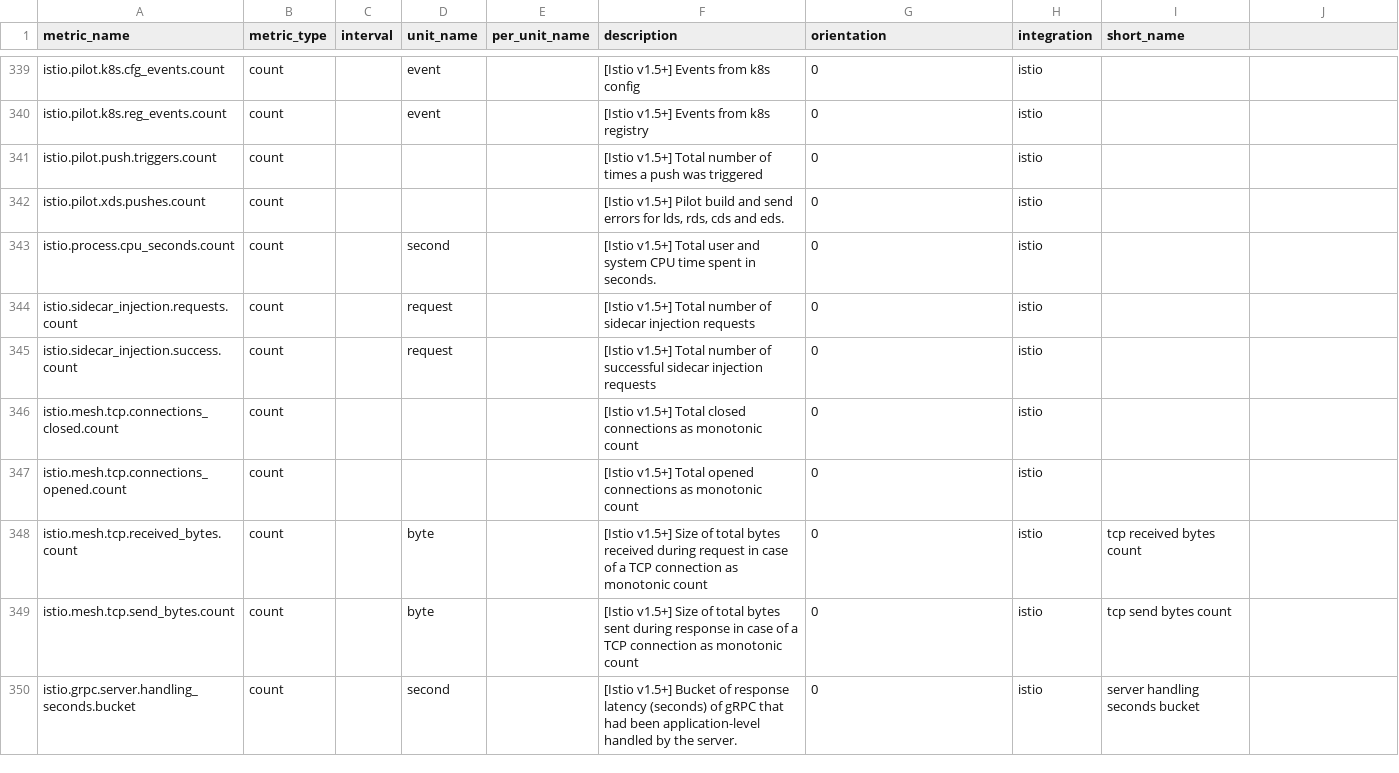
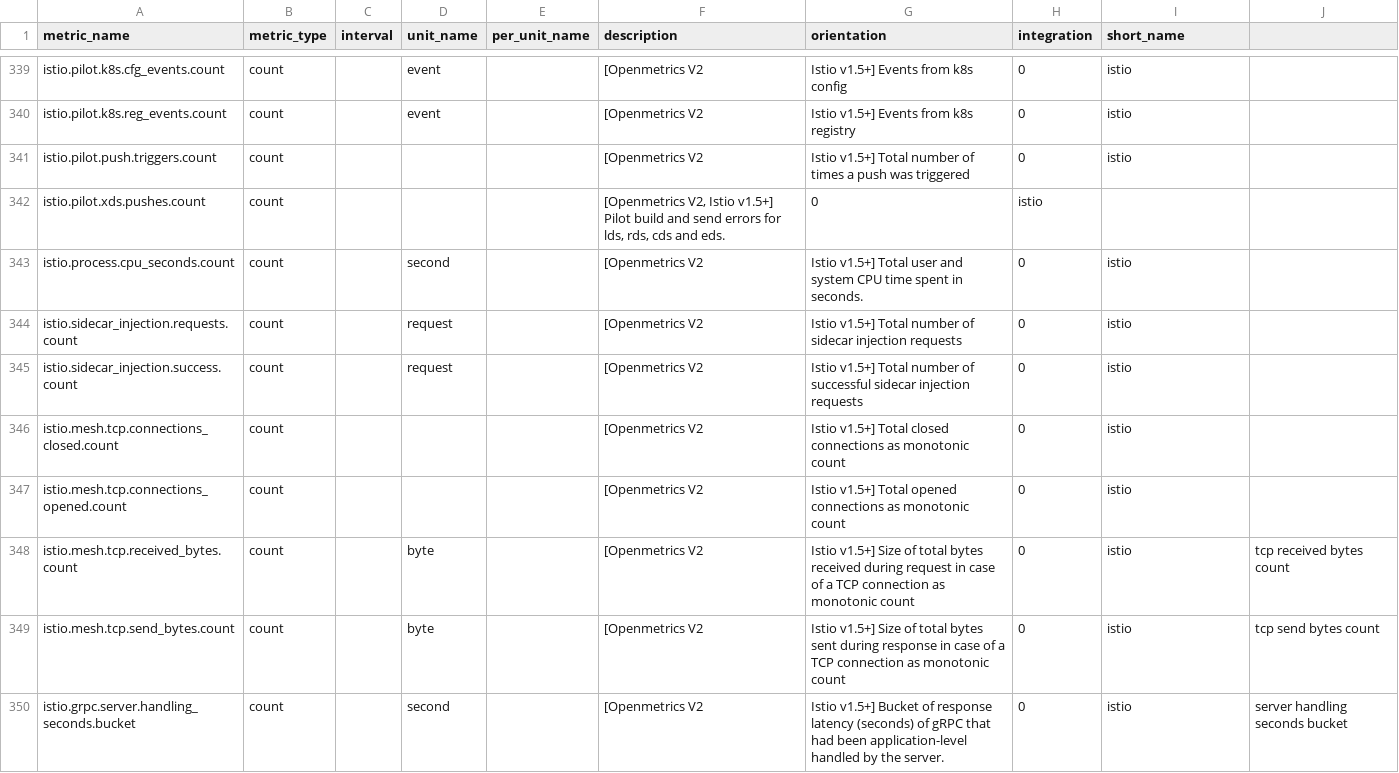
Before and after one commit to abraham-leal/integrations-core, a CSV file: istio/metadata.csv, drawn as a sheet; only a part is shown, gaps mark what is left out; the diff covers the shown part only; the diff names each change by its address in the sheet, - before the commit and + after, or states it on an @@ line.

```diff
--- a/istio/metadata.csv
+++ b/istio/metadata.csv
-F339 (description): [Istio v1.5+] Events from k8s config
+F339 (description): [Openmetrics V2
-G339 (orientation): 0
+G339 (orientation): Istio v1.5+] Events from k8s config
-H339:H341 (integration): istio
+H339:H341 (integration): 0
-I339:I341 (short_name): (empty)
+I339:I341 (short_name): istio
-F340 (description): [Istio v1.5+] Events from k8s registry
+F340 (description): [Openmetrics V2
-G340 (orientation): 0
+G340 (orientation): Istio v1.5+] Events from k8s registry
-F341 (description): [Istio v1.5+] Total number of times a push was triggered
+F341 (description): [Openmetrics V2
-G341 (orientation): 0
+G341 (orientation): Istio v1.5+] Total number of times a push was triggered
-F342 (description): [Istio v1.5+] Pilot…
+F342 (description): [Openmetrics V2, Istio v1.5+] Pilot…
-F343 (description): [Istio v1.5+] Total user and system CPU time spent in seconds.
+F343 (description): [Openmetrics V2
-G343 (orientation): 0
+G343 (orientation): Istio v1.5+] Total user and system CPU time spent in seconds.
-H343:H350 (integration): istio
+H343:H350 (integration): 0
-I343:I347 (short_name): (empty)
+I343:I347 (short_name): istio
-F344 (description): [Istio v1.5+] Total number of sidecar injection requests
+F344 (description): [Openmetrics V2
-G344 (orientation): 0
+G344 (orientation): Istio v1.5+] Total number of sidecar injection requests
-F345 (description): [Istio v1.5+] Total number of successful sidecar injection requests
+F345 (description): [Openmetrics V2
-G345 (orientation): 0
+G345 (orientation): Istio v1.5+] Total number of successful sidecar injection requests
-F346 (description): [Istio v1.5+] Total closed connections as monotonic count
+F346 (description): [Openmetrics V2
-G346 (orientation): 0
+G346 (orientation): Istio v1.5+] Total closed connections as monotonic count
-F347 (description): [Istio v1.5+] Total opened connections as monotonic count
+F347 (description): [Openmetrics V2
-G347 (orientation): 0
+G347 (orientation): Istio v1.5+] Total opened connections as monotonic count
-F348 (description): [Istio v1.5+] Size of total bytes received during request in case of a TCP connection as monotonic count
+F348 (description): [Openmetrics V2
-G348 (orientation): 0
+G348 (orientation): Istio v1.5+] Size of total bytes received during request in case of a TCP connection as monotonic count
-I348 (short_name): tcp received bytes count
+I348 (short_name): istio
-J348: (empty)
+J348: tcp received bytes count
-F349 (description): [Istio v1.5+] Size of total bytes sent during response in case of a TCP connection as monotonic count
+F349 (description): [Openmetrics V2
-G349 (orientation): 0
+G349 (orientation): Istio v1.5+] Size of total bytes sent during response in case of a TCP connection as monotonic count
-I349 (short_name): tcp send bytes count
+I349 (short_name): istio
-J349: (empty)
+J349: tcp send bytes count
-F350 (description): [Istio v1.5+] Bucket of response latency (seconds) of gRPC that had been application-level handled by the server.
+F350 (description): [Openmetrics V2
-G350 (orientation): 0
+G350 (orientation): Istio v1.5+] Bucket of response latency (seconds) of gRPC that had been application-level handled by the server.
-I350 (short_name): server handling seconds bucket
+I350 (short_name): istio
-J350: (empty)
+J350: server handling seconds bucket
```
Also changed, not shown: 74 edited cells elsewhere in this file, 1 other file.
